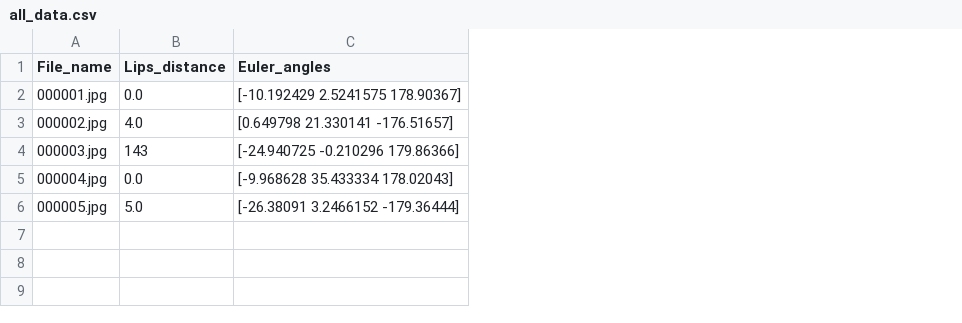
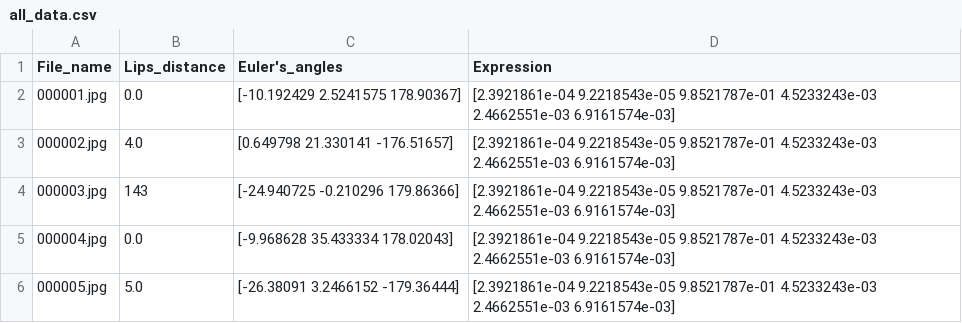
Before and after one commit to LafLaurine/imac2-memoire-ircgn, a CSV file: src/all_data.csv, drawn as a sheet; the diff names each change by its address in the sheet, - before the commit and + after, or states it on an @@ line.

```diff
--- a/src/all_data.csv
+++ b/src/all_data.csv
+column D (Expression), rows 2-6: all [2.3921861e-04 9.2218543e-05 9.8521787e-01 4.5233243e-03 2.4662551e-03 6.9161574e-03]
-C1: Euler_angles
+C1: Euler's_angles
```
Also changed, not shown: 7 other files.
